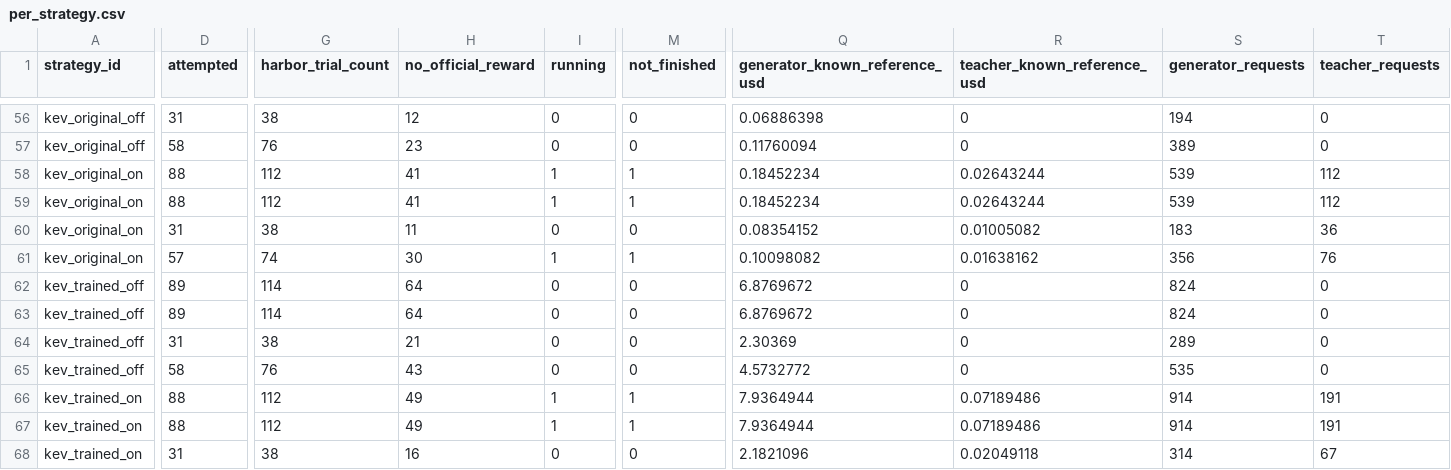
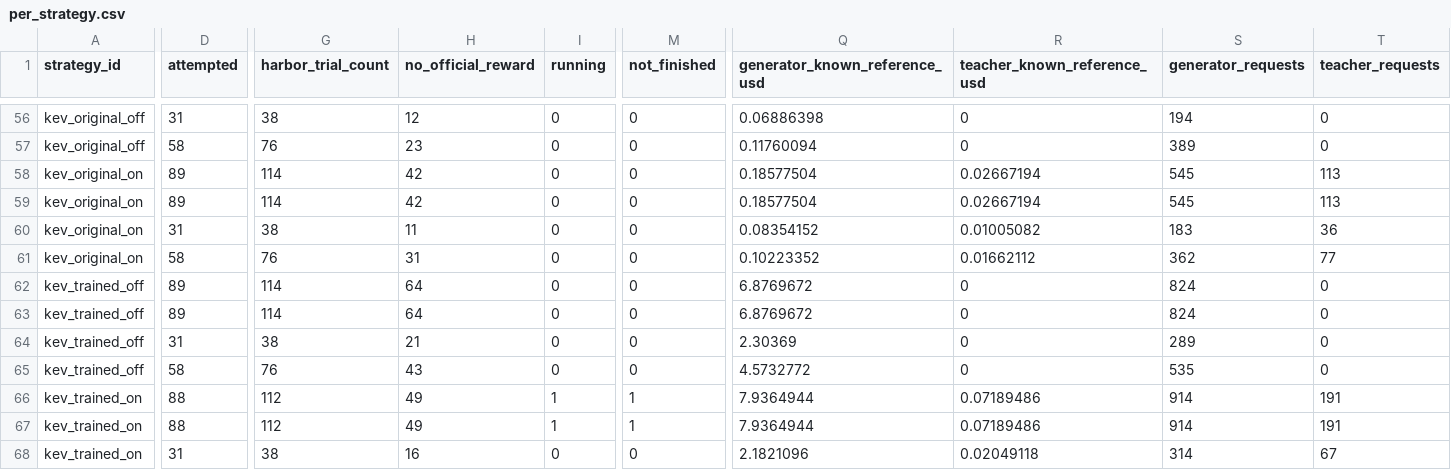
Before and after one commit to sxyq/modelrouter, a CSV file: our-project/results/benchmark/rq1/terminal-bench-2.0/20261108-v9-rq1-glm/metrics/per_strategy.csv, drawn as a sheet; only a part is shown, gaps mark what is left out; the diff covers the shown part only; the diff names each change by its address in the sheet, - before the commit and + after, or states it on an @@ line.

```diff
--- a/our-project/results/benchmark/rq1/terminal-bench-2.0/20261108-v9-rq1-glm/metrics/per_strategy.csv
+++ b/our-project/results/benchmark/rq1/terminal-bench-2.0/20261108-v9-rq1-glm/metrics/per_strategy.csv
-D58:D59 (attempted): 88
+D58:D59 (attempted): 89
-G58:G59 (harbor_trial_count): 112
+G58:G59 (harbor_trial_count): 114
-H58:H59 (no_official_reward): 41
+H58:H59 (no_official_reward): 42
-I58:I59 (running): 1
+I58:I59 (running): 0
-M58:M59 (not_finished): 1
+M58:M59 (not_finished): 0
-Q58:Q59 (generator_known_reference_usd): 0.18452234
+Q58:Q59 (generator_known_reference_usd): 0.18577504
-R58:R59 (teacher_known_reference_usd): 0.02643244
+R58:R59 (teacher_known_reference_usd): 0.02667194
-S58:S59 (generator_requests): 539
+S58:S59 (generator_requests): 545
-T58:T59 (teacher_requests): 112
+T58:T59 (teacher_requests): 113
-D61 (attempted): 57
+D61 (attempted): 58
-G61 (harbor_trial_count): 74
+G61 (harbor_trial_count): 76
-H61 (no_official_reward): 30
+H61 (no_official_reward): 31
-I61 (running): 1
+I61 (running): 0
-M61 (not_finished): 1
+M61 (not_finished): 0
-Q61 (generator_known_reference_usd): 0.10098082
+Q61 (generator_known_reference_usd): 0.10223352
-R61 (teacher_known_reference_usd): 0.01638162
+R61 (teacher_known_reference_usd): 0.01662112
-S61 (generator_requests): 356
+S61 (generator_requests): 362
-T61 (teacher_requests): 76
+T61 (teacher_requests): 77
```
Also changed, not shown: 63 edited cells elsewhere in this file, our-project/results/benchmark/rq1/terminal-bench-2.0/20261108-v9-rq1-glm/metrics/cost_breakdown.csv, our-project/results/benchmark/rq1/terminal-bench-2.0/20261108-v9-rq1-glm/metrics/per_task.csv, 13 other files.
